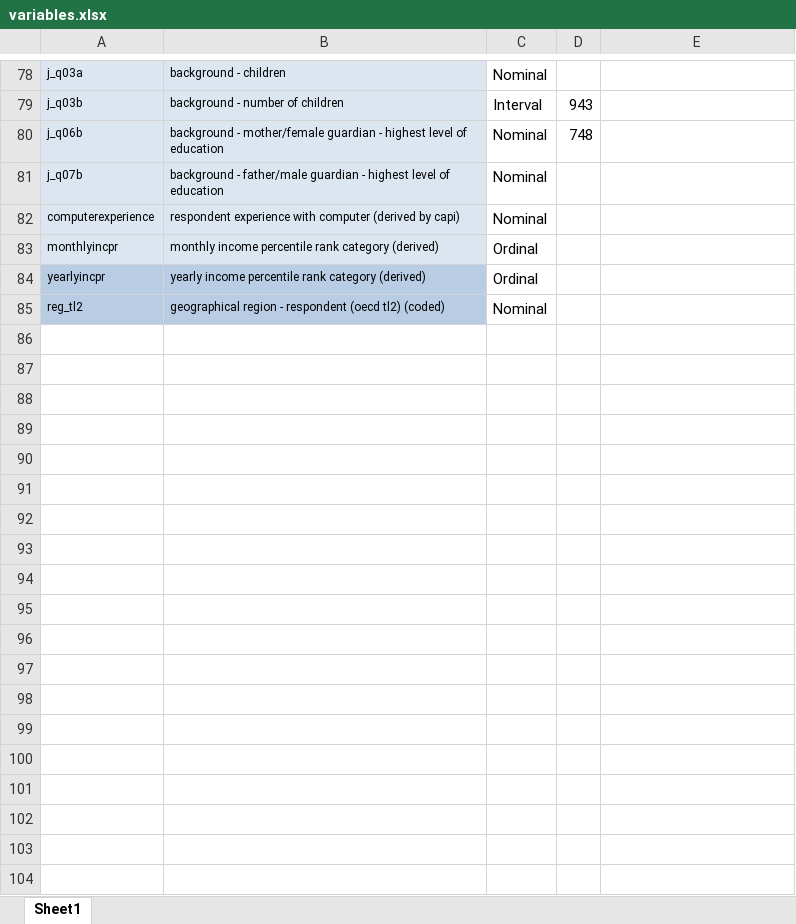
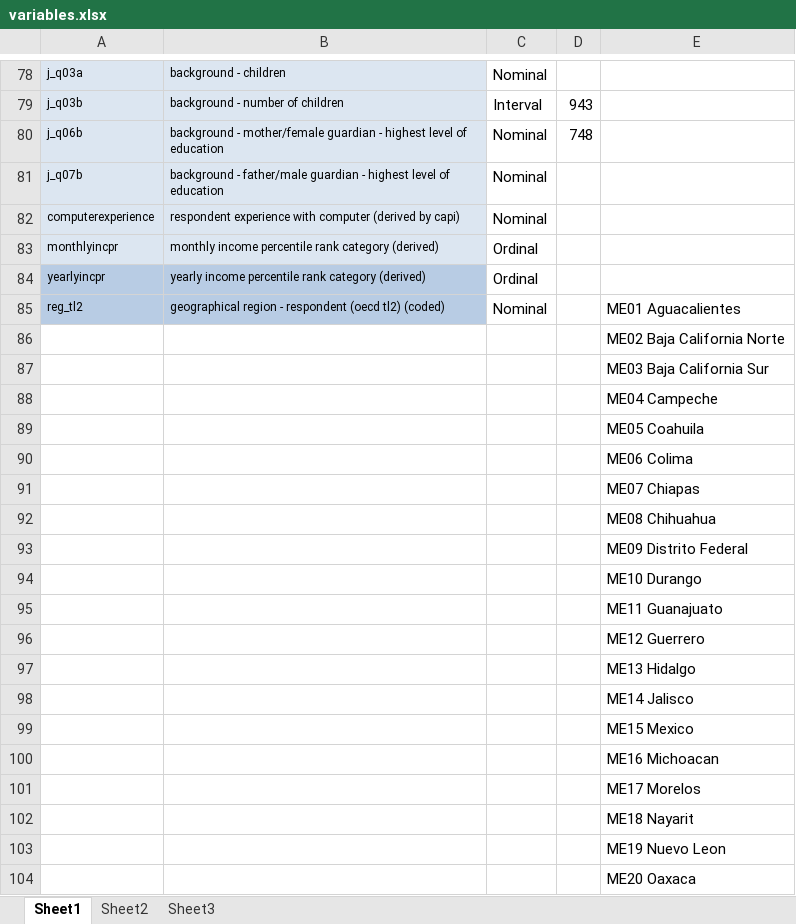
Before and after one commit to Luisa1216/Thesis-, an Excel workbook: variables.xlsx, sheet Sheet1, drawn as a sheet; only a part is shown, gaps mark what is left out; values as stored, in another font and other column widths than the file's, no borders; the diff covers the shown part only; the diff names each change by its address in the sheet, - before the commit and + after, or states it on an @@ line.

```diff
--- a/variables.xlsx (sheet Sheet1)
+++ b/variables.xlsx (sheet Sheet1)
+sheet tab: Sheet2
+sheet tab: Sheet3
-E85: (empty)
+E85: ME01 Aguacalientes
+row 86:  |  |  |  | ME02 Baja California Norte
+row 87:  |  |  |  | ME03 Baja California Sur
+row 88:  |  |  |  | ME04 Campeche
+row 89:  |  |  |  | ME05 Coahuila
+row 90:  |  |  |  | ME06 Colima
+row 91:  |  |  |  | ME07 Chiapas
+row 92:  |  |  |  | ME08 Chihuahua
+row 93:  |  |  |  | ME09 Distrito Federal
+row 94:  |  |  |  | ME10 Durango
+row 95:  |  |  |  | ME11 Guanajuato
+row 96:  |  |  |  | ME12 Guerrero
+row 97:  |  |  |  | ME13 Hidalgo
+row 98:  |  |  |  | ME14 Jalisco
+row 99:  |  |  |  | ME15 Mexico
+row 100:  |  |  |  | ME16 Michoacan
+row 101:  |  |  |  | ME17 Morelos
+row 102:  |  |  |  | ME18 Nayarit
+row 103:  |  |  |  | ME19 Nuevo Leon
+row 104:  |  |  |  | ME20 Oaxaca
```
Also changed, not shown: 12 added rows elsewhere in this sheet, 3 other files.
